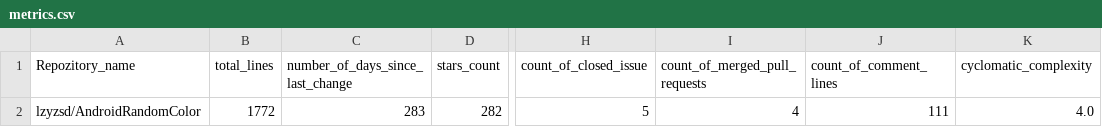
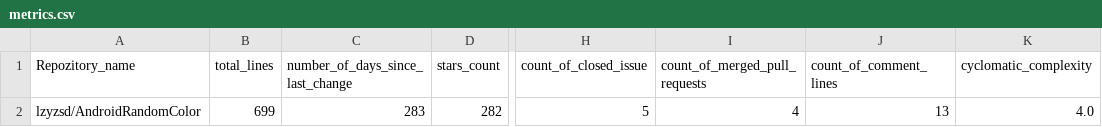
Before and after one commit to PostRed/ChatGPT_based_software_project_appraiser, a CSV file: metrics_collection/files/metrics.csv, drawn as a sheet; only a part is shown, gaps mark what is left out; the diff names each change by its address in the sheet, - before the commit and + after, or states it on an @@ line.

Commit message:
update counter for code lines

```diff
--- a/metrics_collection/files/metrics.csv
+++ b/metrics_collection/files/metrics.csv
-B2 (total_lines): 1772
+B2 (total_lines): 699
-J2 (count_of_comment_lines): 111
+J2 (count_of_comment_lines): 13
```
Also changed, not shown: 2 other files.
